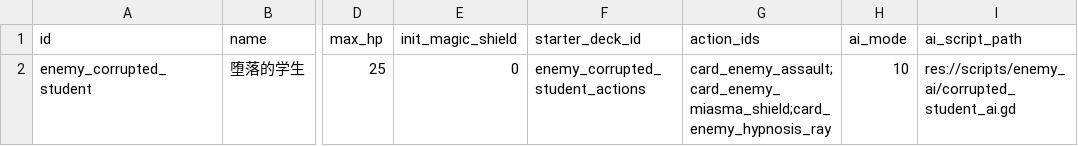
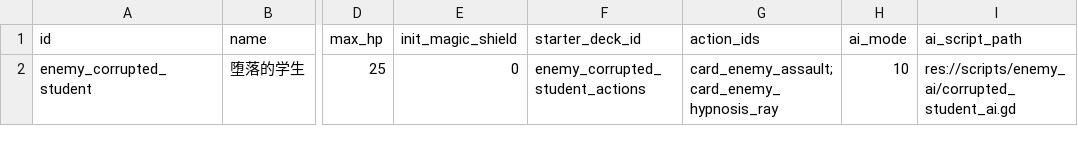
Before and after one commit to 798132912/MHSJCard, a CSV file: data/tables/Enemy.csv, drawn as a sheet; only a part is shown, gaps mark what is left out; the diff names each change by its address in the sheet, - before the commit and + after, or states it on an @@ line.

```diff
--- a/data/tables/Enemy.csv
+++ b/data/tables/Enemy.csv
-G2 (action_ids): card_enemy_assault;card_enemy_miasma_shield;card_enemy_hypnosis_ray
+G2 (action_ids): card_enemy_assault;card_enemy_hypnosis_ray
```
Also changed, not shown: data/tables/Card.csv, data/tables/CardEffect.csv, 18 other files.
